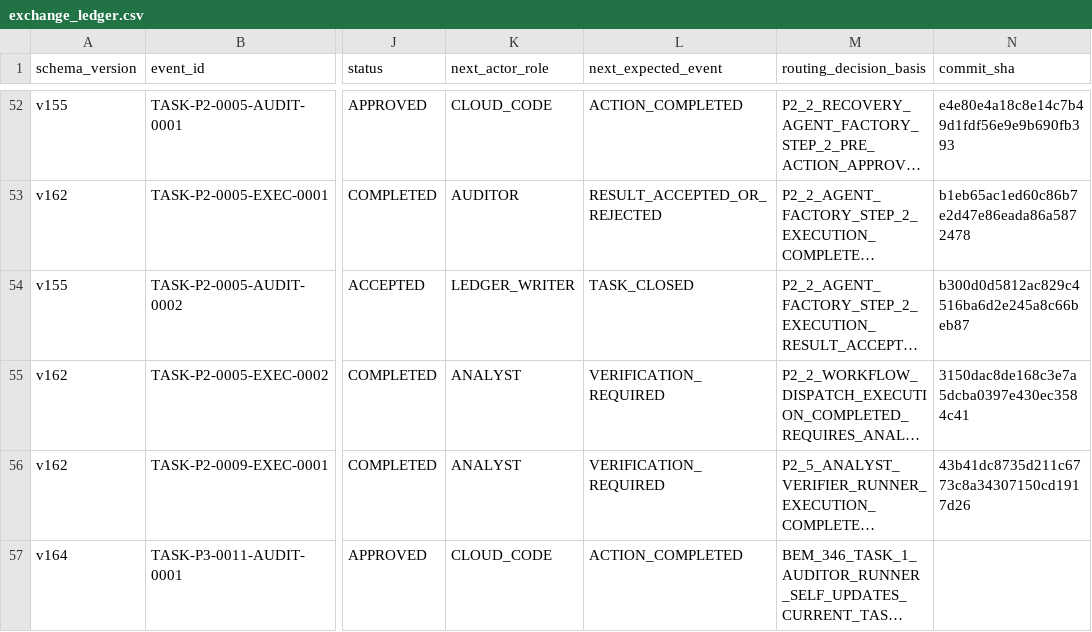
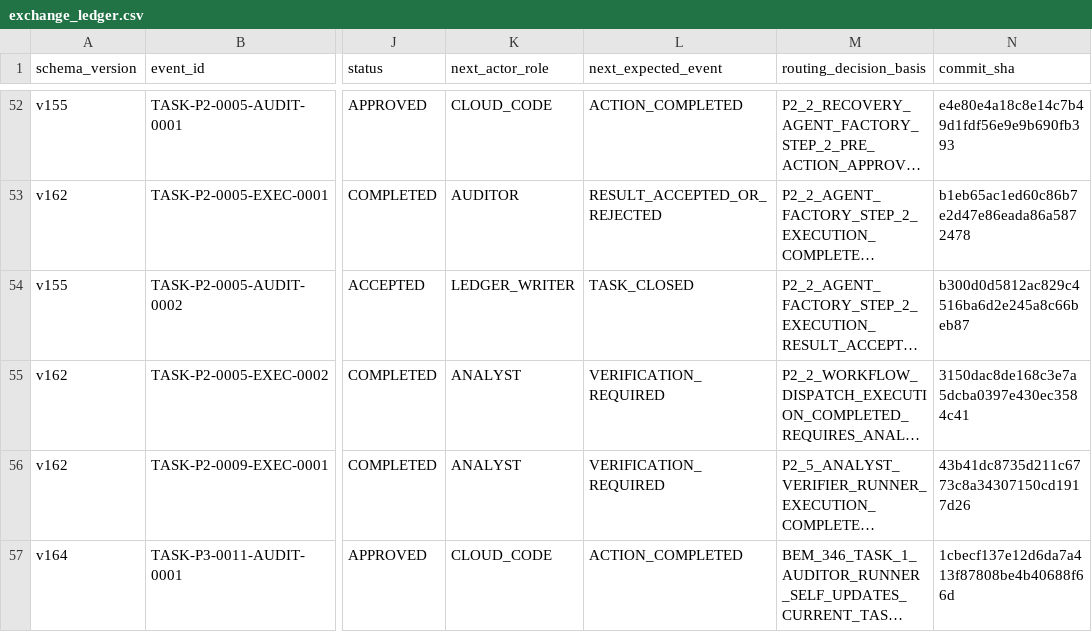
Before and after one commit to bereznyi-aleksandr/ai-devops-system, a CSV file: governance/exchange_ledger.csv, drawn as a sheet; only a part is shown, gaps mark what is left out; long unchanged cells end in …; the diff names each change by its address in the sheet, - before the commit and + after, or states it on an @@ line.

```diff
--- a/governance/exchange_ledger.csv
+++ b/governance/exchange_ledger.csv
-N57 (commit_sha): (empty)
+N57 (commit_sha): 1cbecf137e12d6da7a413f87808be4b40688f66d
```
